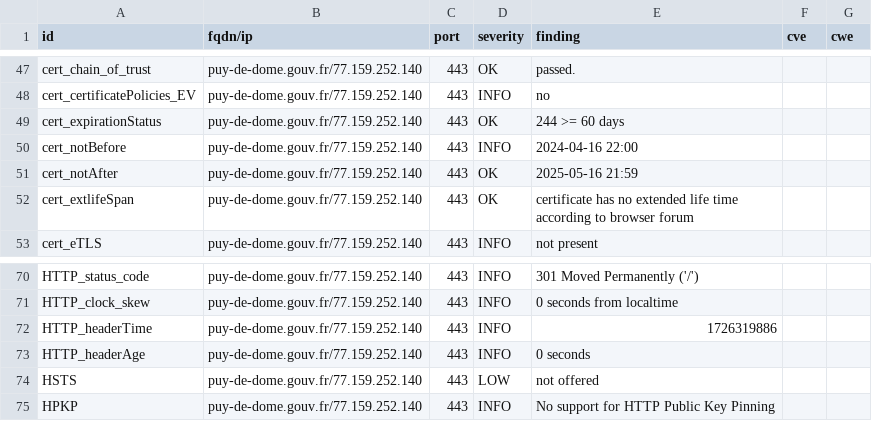
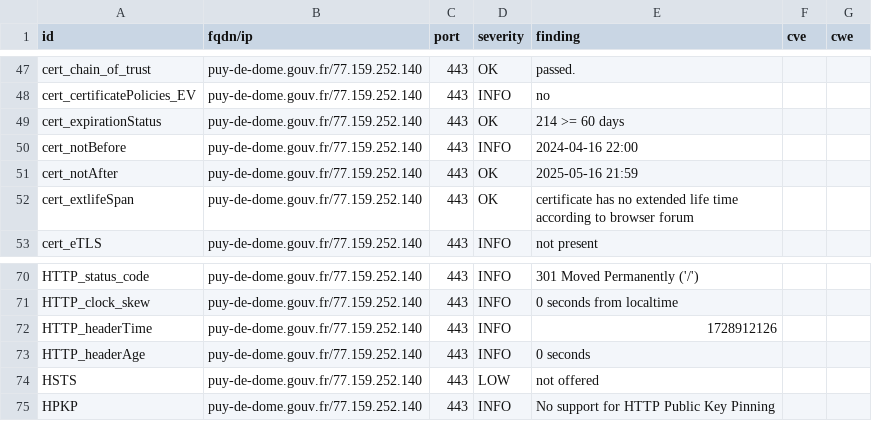
Before and after one commit to GKO-org/dashlordPrd8, a CSV file: results/aHR0cHM6Ly9wdXktZGUtZG9tZS5nb3V2LmZy/testssl.csv, drawn as a sheet; only a part is shown, gaps mark what is left out.

```diff
--- a/results/aHR0cHM6Ly9wdXktZGUtZG9tZS5nb3V2LmZy/testssl.csv
+++ b/results/aHR0cHM6Ly9wdXktZGUtZG9tZS5nb3V2LmZy/testssl.csv
@@ -48,3 +48,3 @@
 "cert_certificatePolicies_EV","puy-de-dome.gouv.fr/77.159.252.140","443","INFO","no","",""
-"cert_expirationStatus","puy-de-dome.gouv.fr/77.159.252.140","443","OK","244 >= 60 days","",""
+"cert_expirationStatus","puy-de-dome.gouv.fr/77.159.252.140","443","OK","214 >= 60 days","",""
 "cert_notBefore","puy-de-dome.gouv.fr/77.159.252.140","443","INFO","2024-04-16 22:00","",""
@@ -71,3 +71,3 @@
 "HTTP_clock_skew","puy-de-dome.gouv.fr/77.159.252.140","443","INFO","0 seconds from localtime","",""
-"HTTP_headerTime","puy-de-dome.gouv.fr/77.159.252.140","443","INFO","1726319886","",""
+"HTTP_headerTime","puy-de-dome.gouv.fr/77.159.252.140","443","INFO","1728912126","",""
 "HTTP_headerAge","puy-de-dome.gouv.fr/77.159.252.140","443","INFO","0 seconds","",""
```
Also changed, not shown: 9 other files.
